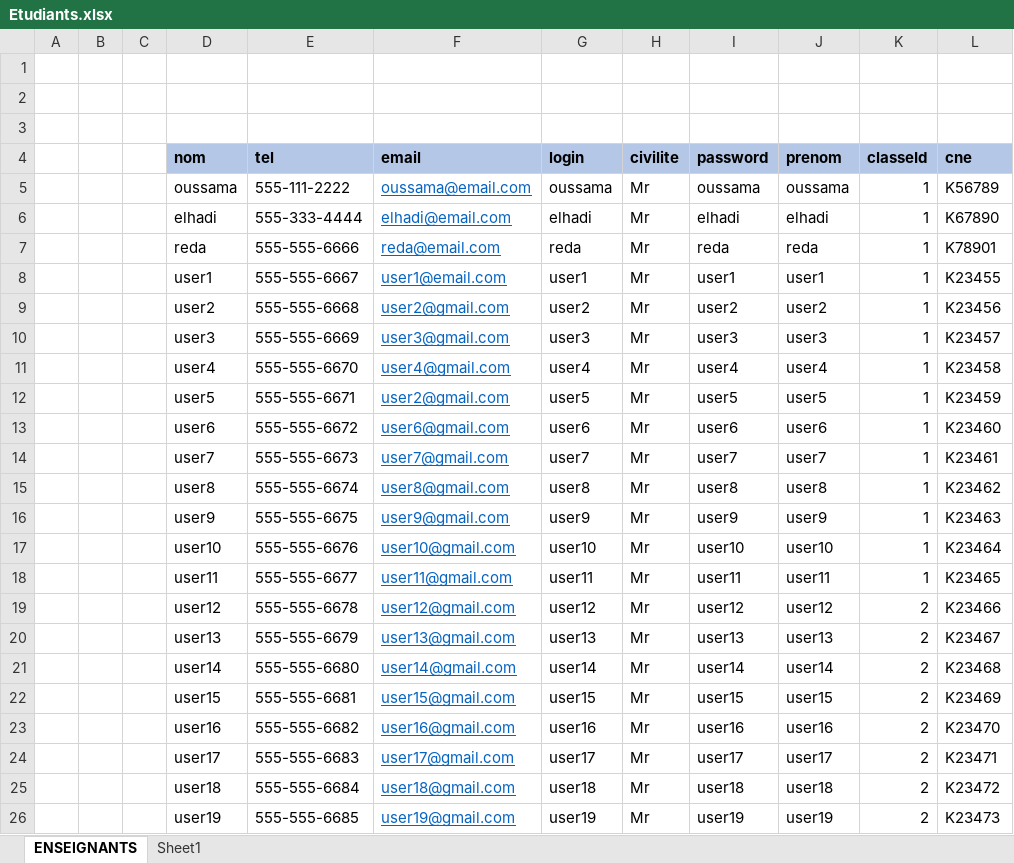
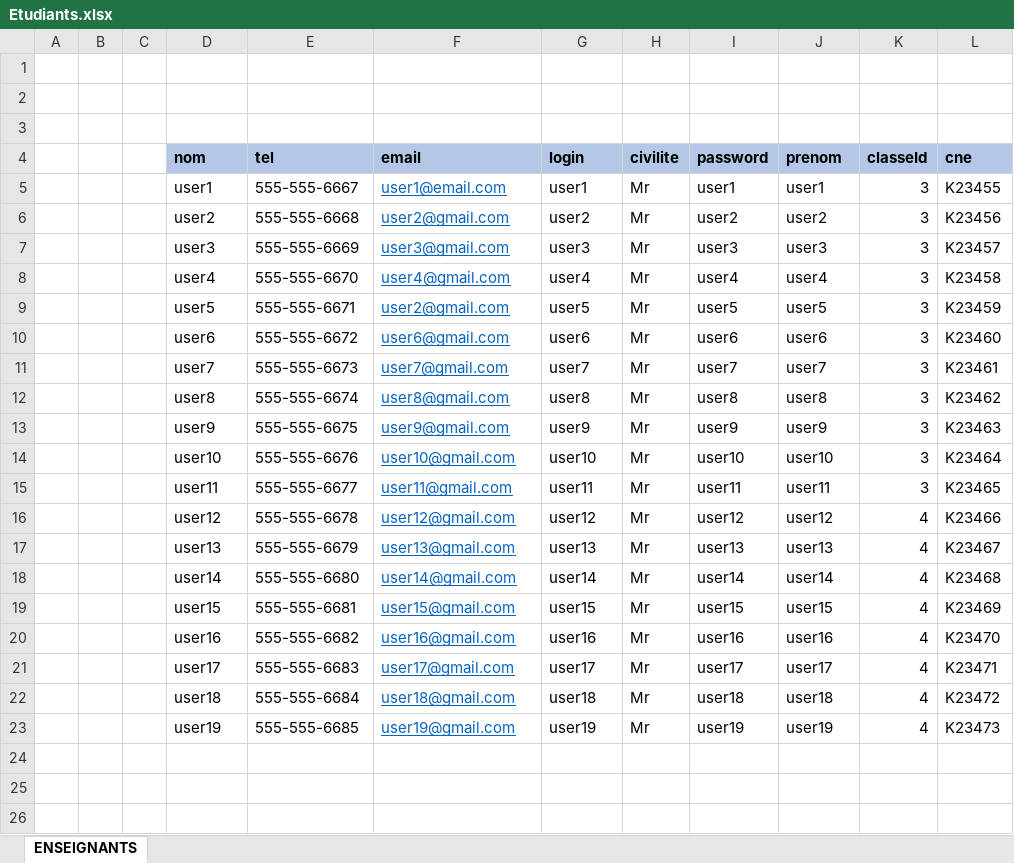
Before and after one commit to OUSSAMAOUHA/SmartBendEd_Plateform, an Excel workbook: blanded_learning/src/assets/DataCSV/Etudiants.xlsx, sheet ENSEIGNANTS, drawn as a sheet; values as stored, in another font and other column widths than the file's, no borders; table styles not drawn; removed rows and columns are numbered as before the commit, all else as after; the diff names each change by its address in the sheet, - before the commit and + after, or states it on an @@ line.

```diff
--- a/blanded_learning/src/assets/DataCSV/Etudiants.xlsx (sheet ENSEIGNANTS)
+++ b/blanded_learning/src/assets/DataCSV/Etudiants.xlsx (sheet ENSEIGNANTS)
-sheet tab: Sheet1
-row 5:  |  |  | oussama | 555-111-2222 | oussama@email.com | oussama | Mr | oussama | oussama | 1 | K56789
-row 6:  |  |  | elhadi | 555-333-4444 | elhadi@email.com | elhadi | Mr | elhadi | elhadi | 1 | K67890
-row 7:  |  |  | reda | 555-555-6666 | reda@email.com | reda | Mr | reda | reda | 1 | K78901
-K5:K15 (classeId): 1
+K5:K15 (classeId): 3
-K16:K23 (classeId): 2
+K16:K23 (classeId): 4
```
Also changed, not shown: blanded_learning/src/assets/DataCSV/Filieres.xlsx, blanded_learning/src/assets/DataCSV/Profs.xlsx, 14 other files.
